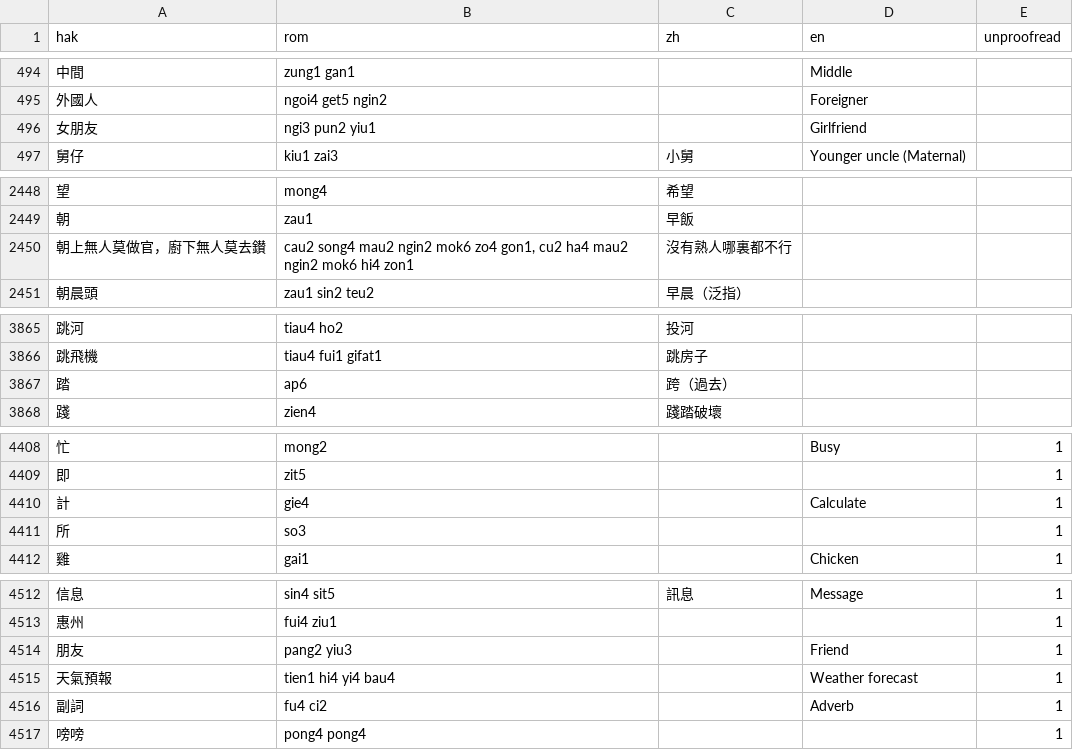
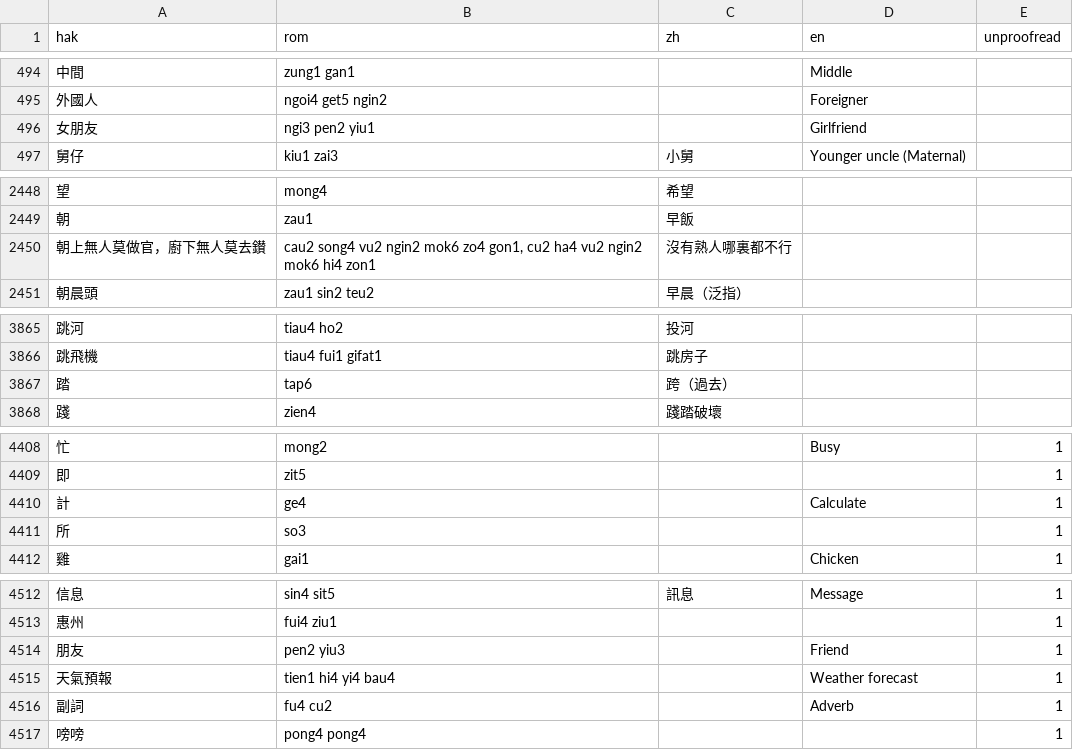
Before and after one commit to chaaklau/learnhakka, a CSV file: public/lexicon.csv, drawn as a sheet; only a part is shown, gaps mark what is left out; the diff covers the shown part only.

Commit message:
Fix Typo

```diff
--- a/public/lexicon.csv
+++ b/public/lexicon.csv
@@ -495,3 +495,3 @@ hak,rom,zh,en,unproofread
 外國人,ngoi4 get5 ngin2,,Foreigner,
-女朋友,ngi3 pun2 yiu1,,Girlfriend,
+女朋友,ngi3 pen2 yiu1,,Girlfriend,
 舅仔,kiu1 zai3,小舅,Younger uncle (Maternal),
@@ -2449,3 +2449,3 @@ hak,rom,zh,en,unproofread
 朝,zau1,早飯,,
-朝上無人莫做官，廚下無人莫去鑚,"cau2 song4 mau2 ngin2 mok6 zo4 gon1, cu2 ha4 mau2 ngin2 mok6 hi4 zon1",沒有熟人哪裏都不行,,
+朝上無人莫做官，廚下無人莫去鑚,"cau2 song4 vu2 ngin2 mok6 zo4 gon1, cu2 ha4 vu2 ngin2 mok6 hi4 zon1",沒有熟人哪裏都不行,,
 朝晨頭,zau1 sin2 teu2,早晨（泛指）,,
@@ -3866,3 +3866,3 @@ hak,rom,zh,en,unproofread
 跳飛機,tiau4 fui1 gifat1,跳房子,,
-踏,ap6,跨（過去）,,
+踏,tap6,跨（過去）,,
 踐,zien4,踐踏破壞,,
@@ -4409,3 +4409,3 @@ hak,rom,zh,en,unproofread
 即,zit5,,,1
-計,gie4,,Calculate,1
+計,ge4,,Calculate,1
 所,so3,,,1
@@ -4513,5 +4513,5 @@ hak,rom,zh,en,unproofread
 惠州,fui4 ziu1,,,1
-朋友,pang2 yiu3,,Friend,1
+朋友,pen2 yiu3,,Friend,1
 天氣預報,tien1 hi4 yi4 bau4,,Weather forecast,1
-副詞,fu4 ci2,,Adverb,1
+副詞,fu4 cu2,,Adverb,1
 嗙嗙,pong4 pong4,,,1
```
Also changed, not shown: 4 edited cells elsewhere in this file, 9 other files.
